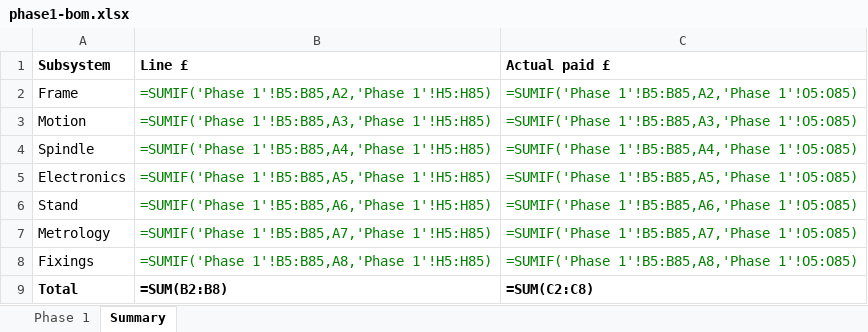
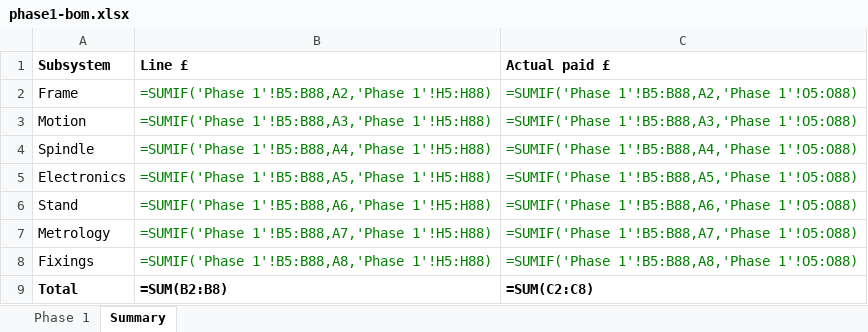
Before and after one commit to yousef-chitani/Type_0_CNC, an Excel workbook: docs/phase1-bom.xlsx, sheet Summary, drawn as a sheet; values as stored, in another font and other column widths than the file's, no borders; formulas without a stored value are shown as written; the diff names each change by its address in the sheet, - before the commit and + after, or states it on an @@ line.

```diff
--- a/docs/phase1-bom.xlsx (sheet Summary)
+++ b/docs/phase1-bom.xlsx (sheet Summary)
-B2 (Line £): =SUMIF('Phase 1'!B5:B85,A2,'Phase 1'!H5:H85)
+B2 (Line £): =SUMIF('Phase 1'!B5:B88,A2,'Phase 1'!H5:H88)
-C2 (Actual paid £): =SUMIF('Phase 1'!B5:B85,A2,'Phase 1'!O5:O85)
+C2 (Actual paid £): =SUMIF('Phase 1'!B5:B88,A2,'Phase 1'!O5:O88)
-B3 (Line £): =SUMIF('Phase 1'!B5:B85,A3,'Phase 1'!H5:H85)
+B3 (Line £): =SUMIF('Phase 1'!B5:B88,A3,'Phase 1'!H5:H88)
-C3 (Actual paid £): =SUMIF('Phase 1'!B5:B85,A3,'Phase 1'!O5:O85)
+C3 (Actual paid £): =SUMIF('Phase 1'!B5:B88,A3,'Phase 1'!O5:O88)
-B4 (Line £): =SUMIF('Phase 1'!B5:B85,A4,'Phase 1'!H5:H85)
+B4 (Line £): =SUMIF('Phase 1'!B5:B88,A4,'Phase 1'!H5:H88)
-C4 (Actual paid £): =SUMIF('Phase 1'!B5:B85,A4,'Phase 1'!O5:O85)
+C4 (Actual paid £): =SUMIF('Phase 1'!B5:B88,A4,'Phase 1'!O5:O88)
-B5 (Line £): =SUMIF('Phase 1'!B5:B85,A5,'Phase 1'!H5:H85)
+B5 (Line £): =SUMIF('Phase 1'!B5:B88,A5,'Phase 1'!H5:H88)
-C5 (Actual paid £): =SUMIF('Phase 1'!B5:B85,A5,'Phase 1'!O5:O85)
+C5 (Actual paid £): =SUMIF('Phase 1'!B5:B88,A5,'Phase 1'!O5:O88)
-B6 (Line £): =SUMIF('Phase 1'!B5:B85,A6,'Phase 1'!H5:H85)
+B6 (Line £): =SUMIF('Phase 1'!B5:B88,A6,'Phase 1'!H5:H88)
-C6 (Actual paid £): =SUMIF('Phase 1'!B5:B85,A6,'Phase 1'!O5:O85)
+C6 (Actual paid £): =SUMIF('Phase 1'!B5:B88,A6,'Phase 1'!O5:O88)
-B7 (Line £): =SUMIF('Phase 1'!B5:B85,A7,'Phase 1'!H5:H85)
+B7 (Line £): =SUMIF('Phase 1'!B5:B88,A7,'Phase 1'!H5:H88)
-C7 (Actual paid £): =SUMIF('Phase 1'!B5:B85,A7,'Phase 1'!O5:O85)
+C7 (Actual paid £): =SUMIF('Phase 1'!B5:B88,A7,'Phase 1'!O5:O88)
-B8 (Line £): =SUMIF('Phase 1'!B5:B85,A8,'Phase 1'!H5:H85)
+B8 (Line £): =SUMIF('Phase 1'!B5:B88,A8,'Phase 1'!H5:H88)
-C8 (Actual paid £): =SUMIF('Phase 1'!B5:B85,A8,'Phase 1'!O5:O85)
+C8 (Actual paid £): =SUMIF('Phase 1'!B5:B88,A8,'Phase 1'!O5:O88)
```
Also changed, not shown: sheet Phase 1, 42 other files.
